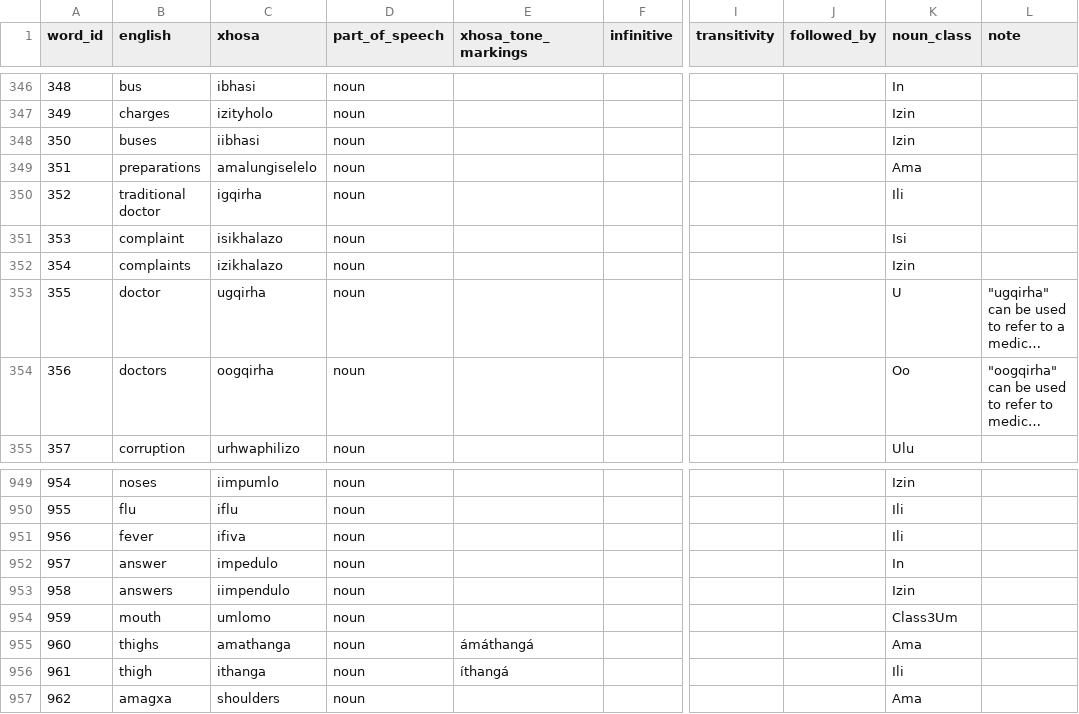
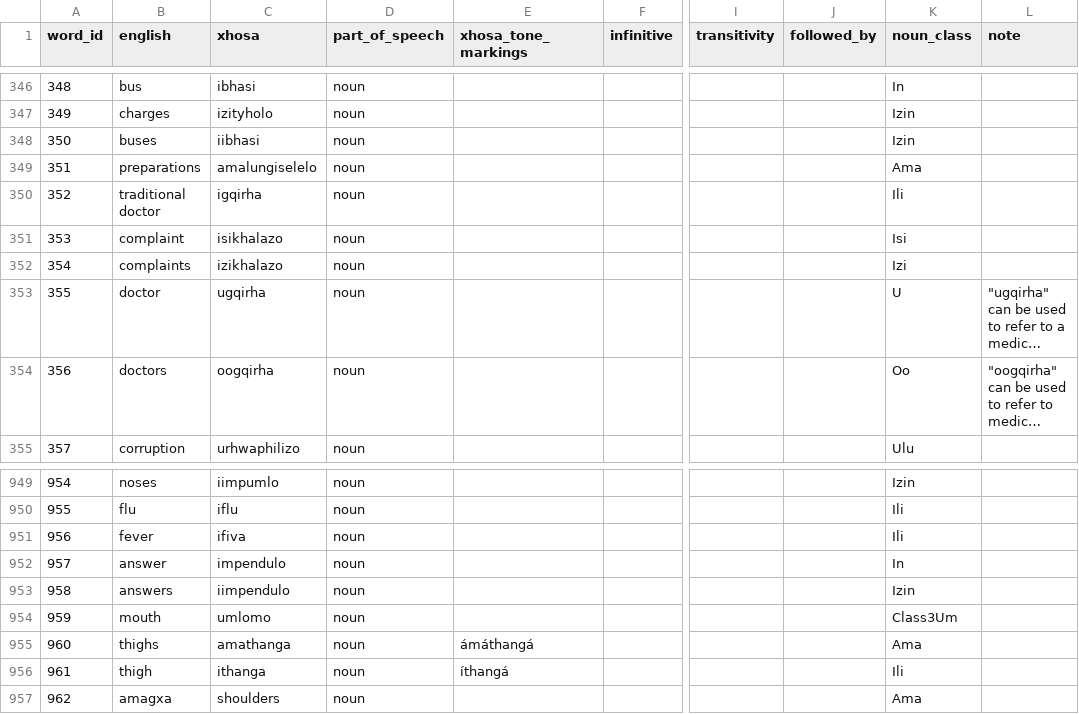
Before and after one commit to IsiXhosa-click/database, a CSV file: words.csv, drawn as a sheet; only a part is shown, gaps mark what is left out; long unchanged cells end in …; the diff names each change by its address in the sheet, - before the commit and + after, or states it on an @@ line.

Commit message:
Daily backup for 2022-01-03UTC > > on-behalf-of: @IsiXhosa-click <restiosondev@gmail.com>

```diff
--- a/words.csv
+++ b/words.csv
-K352 (noun_class): Izin
+K352 (noun_class): Izi
-C952 (xhosa): impedulo
+C952 (xhosa): impendulo
```
